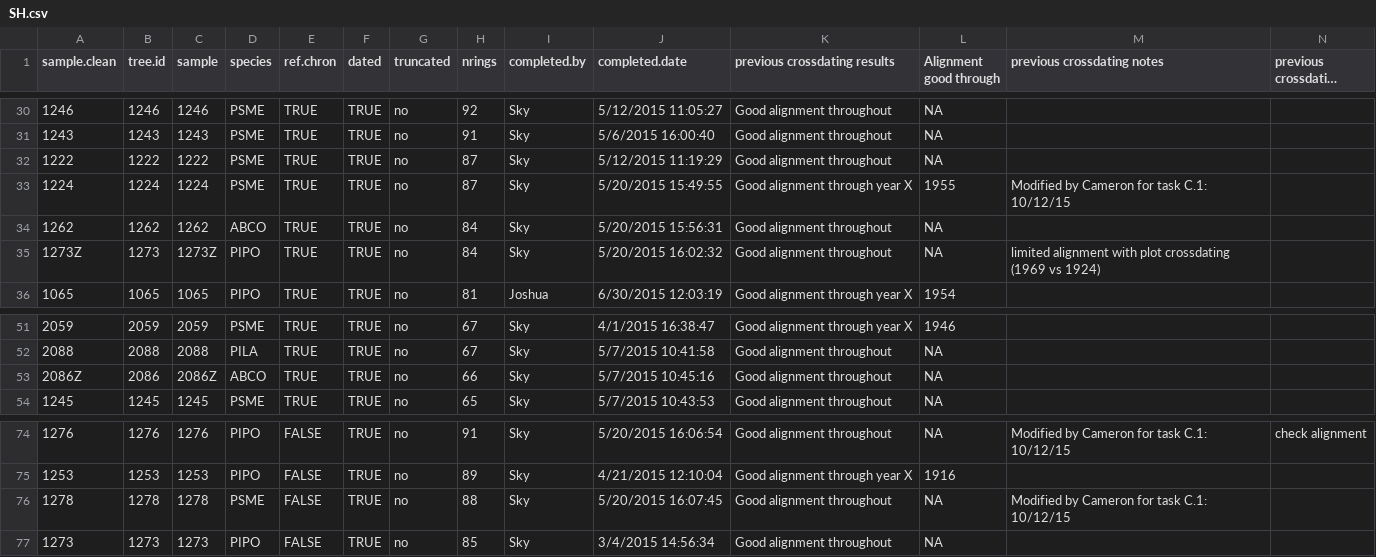
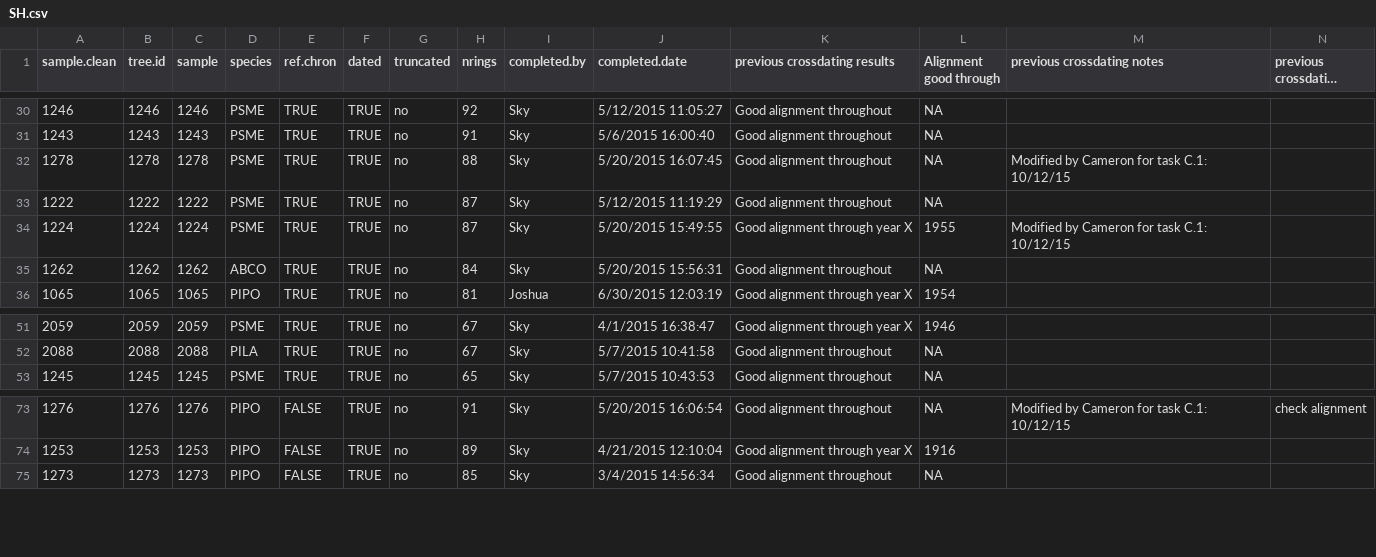
Before and after one commit to youngdjn/sierra-dendro, a CSV file: data/dendro/crossdating-summaries/SH.csv, drawn as a sheet; only a part is shown, gaps mark what is left out; long unchanged cells end in ….

```diff
--- a/data/dendro/crossdating-summaries/SH.csv
+++ b/data/dendro/crossdating-summaries/SH.csv
@@ -31,2 +31,3 @@
 "1243","1243","1243","PSME",TRUE,TRUE,"no",91,"Sky","5/6/2015 16:00:40","Good alignment throughout",NA,"",""
+"1278","1278","1278","PSME",TRUE,TRUE,"no",88,"Sky","5/20/2015 16:07:45","Good alignment throughout",NA,"Modified by Cameron for task C.1: 10/12/15",""
 "1222","1222","1222","PSME",TRUE,TRUE,"no",87,"Sky","5/12/2015 11:19:29","Good alignment throughout",NA,"",""
@@ -34,3 +35,2 @@
 "1262","1262","1262","ABCO",TRUE,TRUE,"no",84,"Sky","5/20/2015 15:56:31","Good alignment throughout",NA,"",""
-"1273Z","1273","1273Z","PIPO",TRUE,TRUE,"no",84,"Sky","5/20/2015 16:02:32","Good alignment throughout",NA,"limited alignment with plot crossdating (1969 vs 1924)",""
 "1065","1065","1065","PIPO",TRUE,TRUE,"no",81,"Joshua","6/30/2015 12:03:19","Good alignment through year X",1954,"",""
@@ -52,3 +52,2 @@
 "2088","2088","2088","PILA",TRUE,TRUE,"no",67,"Sky","5/7/2015 10:41:58","Good alignment throughout",NA,"",""
-"2086Z","2086","2086Z","ABCO",TRUE,TRUE,"no",66,"Sky","5/7/2015 10:45:16","Good alignment throughout",NA,"",""
 "1245","1245","1245","PSME",TRUE,TRUE,"no",65,"Sky","5/7/2015 10:43:53","Good alignment throughout",NA,"",""
@@ -75,3 +74,2 @@
 "1253","1253","1253","PIPO",FALSE,TRUE,"no",89,"Sky","4/21/2015 12:10:04","Good alignment through year X",1916,"",""
-"1278","1278","1278","PSME",FALSE,TRUE,"no",88,"Sky","5/20/2015 16:07:45","Good alignment throughout",NA,"Modified by Cameron for task C.1: 10/12/15",""
 "1273","1273","1273","PIPO",FALSE,TRUE,"no",85,"Sky","3/4/2015 14:56:34","Good alignment throughout",NA,"",""
```
Also changed, not shown: data/dendro/crossdating-summaries/NH.csv, data/dendro/crossdating-summaries/NL.csv, 9 other files.
